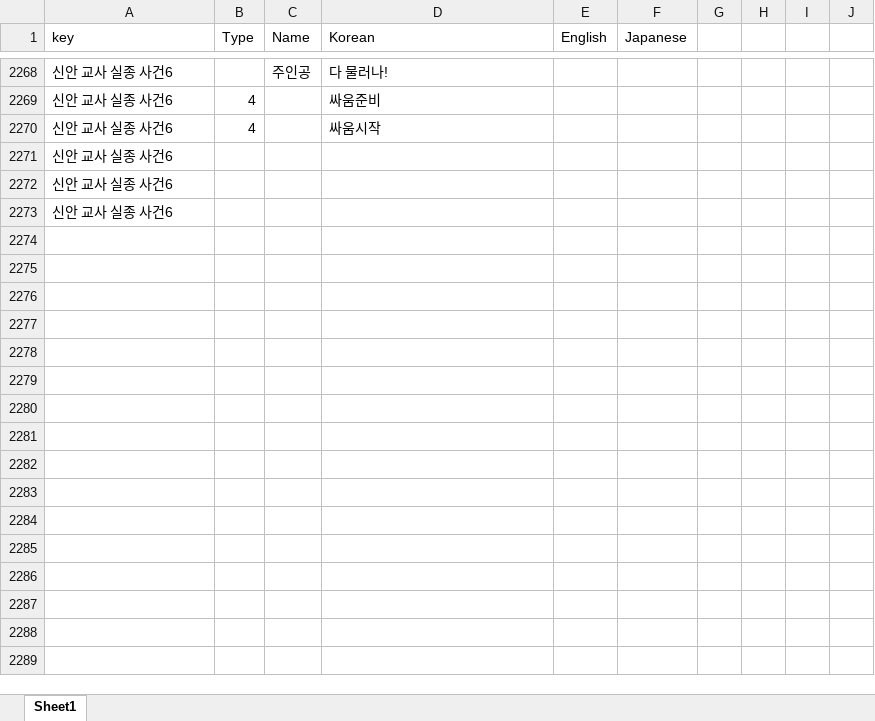
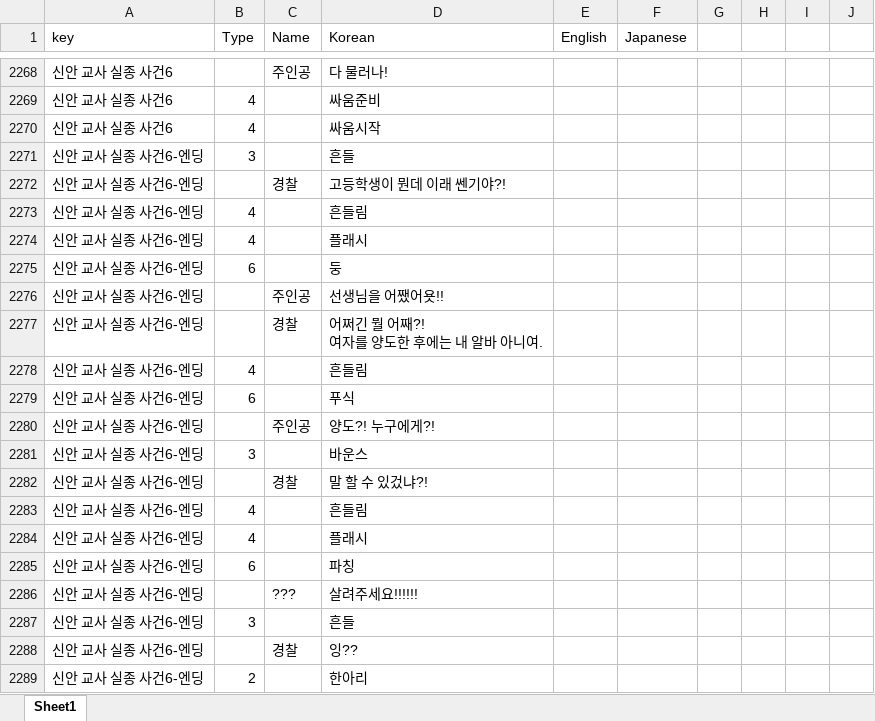
Before and after one commit to gtrash12/nerdgame, an Excel workbook: 이벤트대사스크립트.xlsx, sheet Sheet1, drawn as a sheet; only a part is shown, gaps mark what is left out; values as stored, in another font and other column widths than the file's, no borders; table styles not drawn; removed rows and columns are numbered as before the commit, all else as after; ↵ is a line break in a cell; the diff covers the shown part only; the diff names each change by its address in the sheet, - before the commit and + after, or states it on an @@ line.

Commit message:
신안 7

```diff
--- a/이벤트대사스크립트.xlsx (sheet Sheet1)
+++ b/이벤트대사스크립트.xlsx (sheet Sheet1)
-row 2271: 신안 교사 실종 사건6
-row 2272: 신안 교사 실종 사건6
-row 2273: 신안 교사 실종 사건6
+row 2271: 신안 교사 실종 사건6-엔딩 | 3 |  | 흔들
+row 2272: 신안 교사 실종 사건6-엔딩 |  | 경찰 | 고등학생이 뭔데 이래 쎈기야?!
+row 2273: 신안 교사 실종 사건6-엔딩 | 4 |  | 흔들림
+row 2274: 신안 교사 실종 사건6-엔딩 | 4 |  | 플래시
+row 2275: 신안 교사 실종 사건6-엔딩 | 6 |  | 둥
+row 2276: 신안 교사 실종 사건6-엔딩 |  | 주인공 | 선생님을 어쨌어욧!!
+row 2277: 신안 교사 실종 사건6-엔딩 |  | 경찰 | 어쩌긴 뭘 어째?! ↵ 여자를 양도한 후에는 내 알바 아니여.
+row 2278: 신안 교사 실종 사건6-엔딩 | 4 |  | 흔들림
+row 2279: 신안 교사 실종 사건6-엔딩 | 6 |  | 푸식
+row 2280: 신안 교사 실종 사건6-엔딩 |  | 주인공 | 양도?! 누구에게?!
+row 2281: 신안 교사 실종 사건6-엔딩 | 3 |  | 바운스
+row 2282: 신안 교사 실종 사건6-엔딩 |  | 경찰 | 말 할 수 있겄냐?!
+row 2283: 신안 교사 실종 사건6-엔딩 | 4 |  | 흔들림
+row 2284: 신안 교사 실종 사건6-엔딩 | 4 |  | 플래시
+row 2285: 신안 교사 실종 사건6-엔딩 | 6 |  | 파칭
+row 2286: 신안 교사 실종 사건6-엔딩 |  | ??? | 살려주세요!!!!!!
+row 2287: 신안 교사 실종 사건6-엔딩 | 3 |  | 흔들
+row 2288: 신안 교사 실종 사건6-엔딩 |  | 경찰 | 잉??
+row 2289: 신안 교사 실종 사건6-엔딩 | 2 |  | 한아리
```
Also changed, not shown: 66 added rows elsewhere in this sheet.
